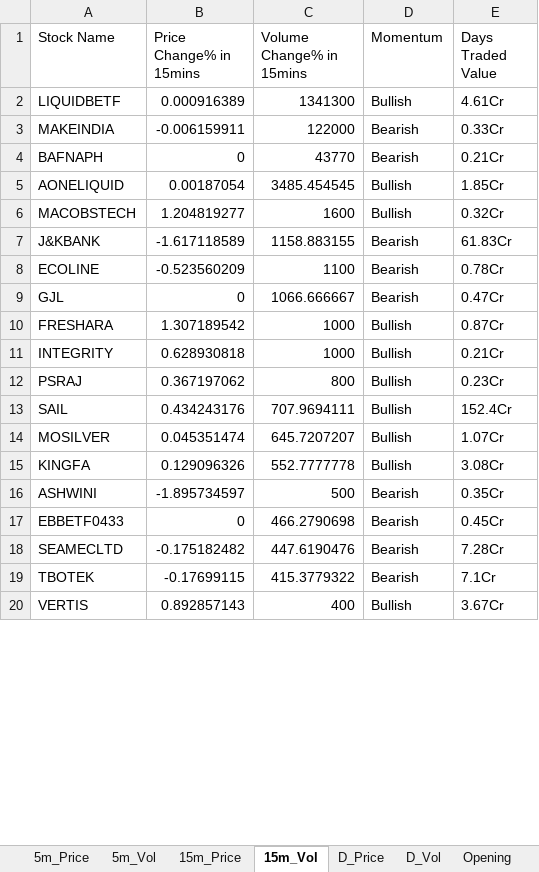
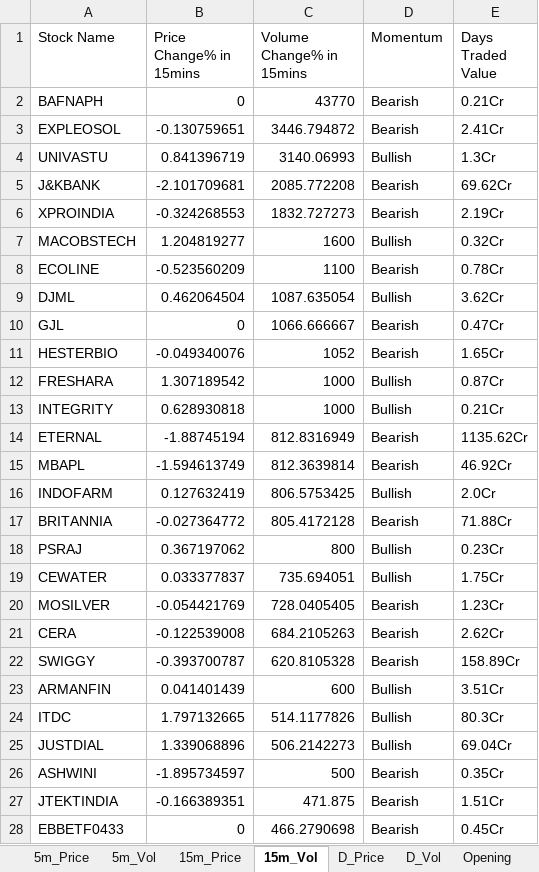
Before and after one commit to srbsharma92/priceAction2, an Excel workbook: data/live_data.xlsx, sheet 15m_Vol, drawn as a sheet; only a part is shown; the shorter side is filled out with more unchanged rows; values as stored, in another font and other column widths than the file's, no borders; removed rows and columns are numbered as before the commit, all else as after; the diff covers the shown part only; the diff names each change by its address in the sheet, - before the commit and + after, or states it on an @@ line.

```diff
--- a/data/live_data.xlsx (sheet 15m_Vol)
+++ b/data/live_data.xlsx (sheet 15m_Vol)
-row 2: LIQUIDBETF | 0.000916389 | 1341300 | Bullish | 4.61Cr
-row 3: MAKEINDIA | -0.006159911 | 122000 | Bearish | 0.33Cr
-row 5: AONELIQUID | 0.00187054 | 3485.454545 | Bullish | 1.85Cr
+row 3: EXPLEOSOL | -0.130759651 | 3446.794872 | Bearish | 2.41Cr
+row 4: UNIVASTU | 0.841396719 | 3140.06993 | Bullish | 1.3Cr
+row 5: J&KBANK | -2.101709681 | 2085.772208 | Bearish | 69.62Cr
+row 6: XPROINDIA | -0.324268553 | 1832.727273 | Bearish | 2.19Cr
-row 7: J&KBANK | -1.617118589 | 1158.883155 | Bearish | 61.83Cr
+row 9: DJML | 0.462064504 | 1087.635054 | Bullish | 3.62Cr
+row 11: HESTERBIO | -0.049340076 | 1052 | Bearish | 1.65Cr
+row 14: ETERNAL | -1.88745194 | 812.8316949 | Bearish | 1135.62Cr
+row 15: MBAPL | -1.594613749 | 812.3639814 | Bearish | 46.92Cr
+row 16: INDOFARM | 0.127632419 | 806.5753425 | Bullish | 2.0Cr
+row 17: BRITANNIA | -0.027364772 | 805.4172128 | Bearish | 71.88Cr
-row 13: SAIL | 0.434243176 | 707.9694111 | Bullish | 152.4Cr
+row 19: CEWATER | 0.033377837 | 735.694051 | Bullish | 1.75Cr
-B20 (Price Change% in 15mins): 0.045351474
+B20 (Price Change% in 15mins): -0.054421769
-C20 (Volume Change% in 15mins): 645.7207207
+C20 (Volume Change% in 15mins): 728.0405405
-D20 (Momentum): Bullish
+D20 (Momentum): Bearish
-E20 (Days Traded Value): 1.07Cr
+E20 (Days Traded Value): 1.23Cr
-row 15: KINGFA | 0.129096326 | 552.7777778 | Bullish | 3.08Cr
+row 21: CERA | -0.122539008 | 684.2105263 | Bearish | 2.62Cr
+row 22: SWIGGY | -0.393700787 | 620.8105328 | Bearish | 158.89Cr
+row 23: ARMANFIN | 0.041401439 | 600 | Bullish | 3.51Cr
+row 24: ITDC | 1.797132665 | 514.1177826 | Bullish | 80.3Cr
+row 25: JUSTDIAL | 1.339068896 | 506.2142273 | Bullish | 69.04Cr
+row 27: JTEKTINDIA | -0.166389351 | 471.875 | Bearish | 1.51Cr
-row 18: SEAMECLTD | -0.175182482 | 447.6190476 | Bearish | 7.28Cr
-row 19: TBOTEK | -0.17699115 | 415.3779322 | Bearish | 7.1Cr
```
Also changed, not shown: 26 added rows, 2 removed rows and 1 moved row elsewhere in this sheet, sheet D_Price, sheet D_Vol, sheet 5m_Vol, sheet 15m_Price, sheet 5m_Price, sheet Opening, 1 more sheet.
